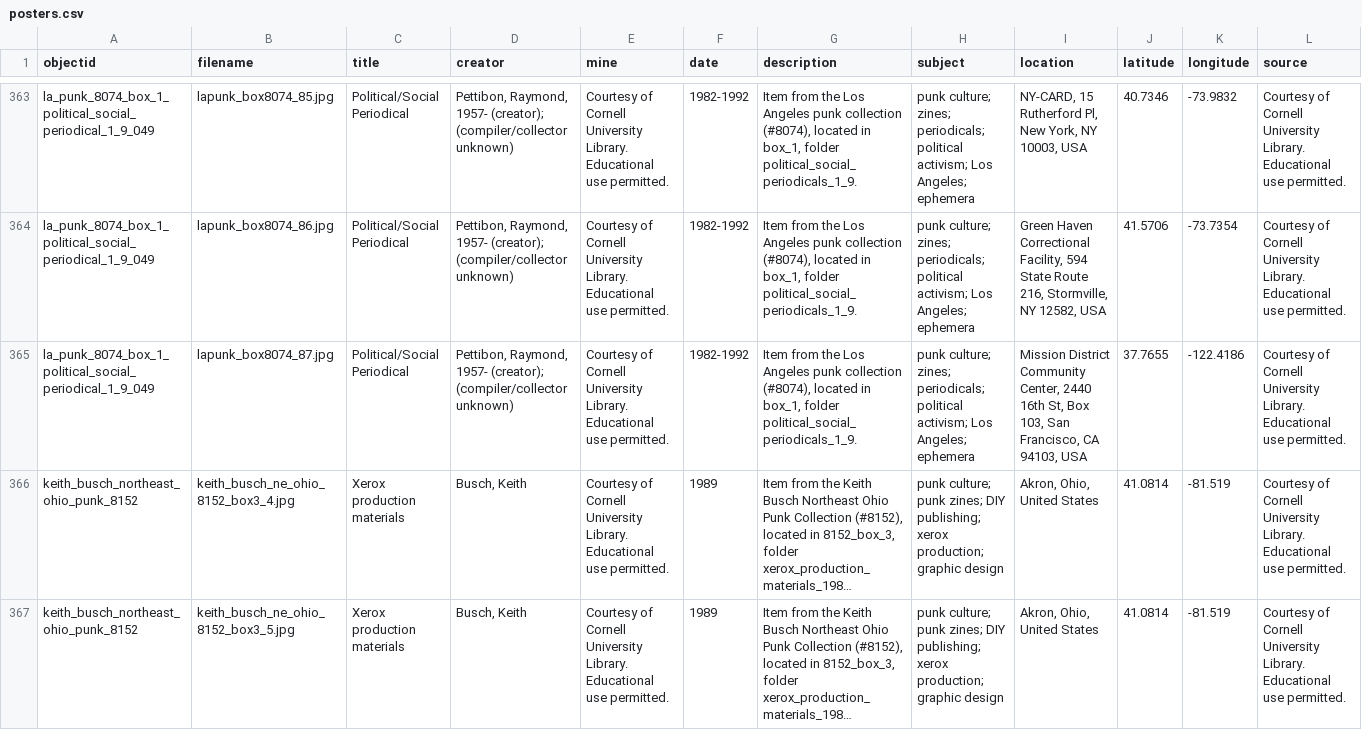
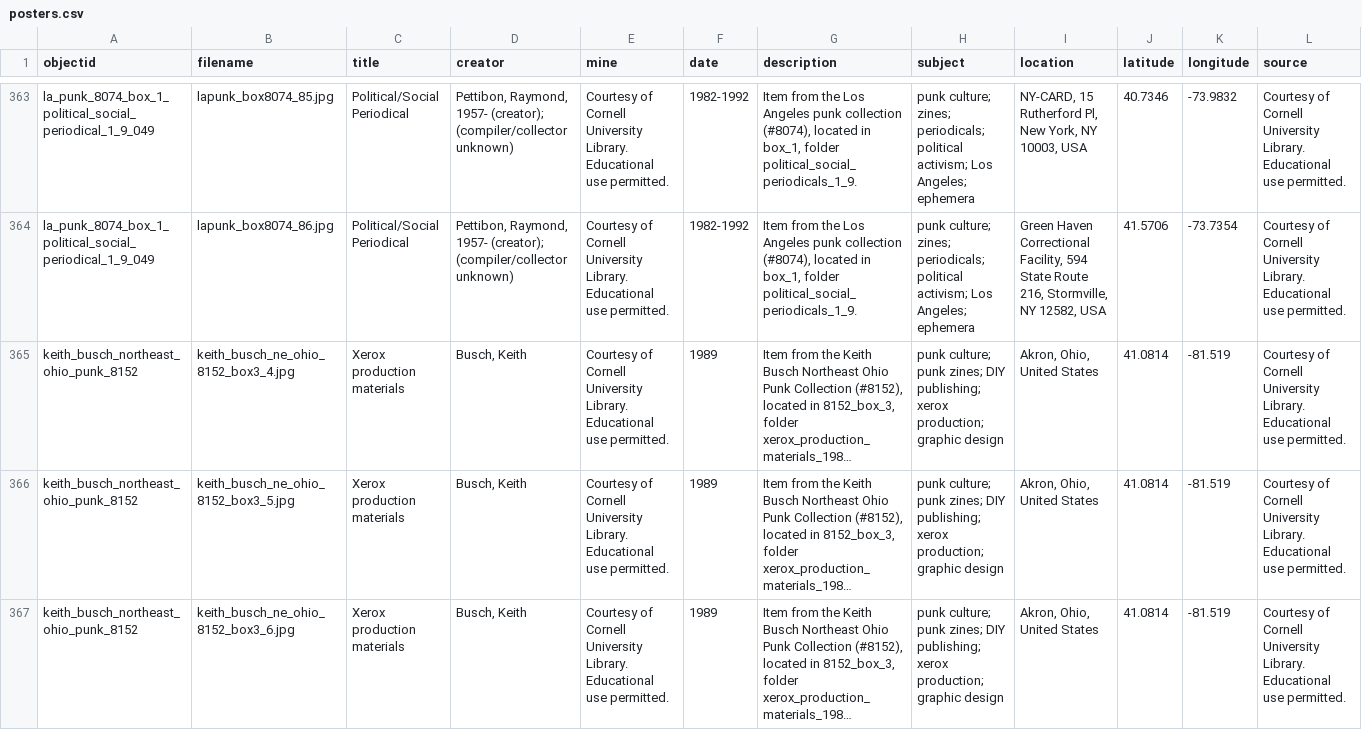
Before and after one commit to cornellhonorsproject/draft01, a CSV file: _data/posters.csv, drawn as a sheet; only a part is shown, gaps mark what is left out; the shorter side is filled out with more unchanged rows; long unchanged cells end in …; rows hold the shown columns only; the diff names each change by its address in the sheet, - before the commit and + after, or states it on an @@ line.

Commit message:
Update posters.csv

```diff
--- a/_data/posters.csv
+++ b/_data/posters.csv
-row 365: la_punk_8074_box_1_political_social_periodical_1_9_049 | lapunk_box8074_87.jpg | Political/Social Periodical | Pettibon, Raymond, 1957- (creator); (compiler/collector unknown) | Courtesy of Cornell University Library. Educational use permitted. | 1982-1992 | Item from the Los Angeles punk collection (#8074), located in box_1, folder political_social_periodicals_1_9. | punk culture; zines; periodicals; political activism; Los Angeles; ephemera | Mission District Community Center, 2440 16th St, Box 103, San Francisco, CA 94103, USA | 37.7655 | -122.4186 | Courtesy of Cornell University Library. Educational use permitted.
```
